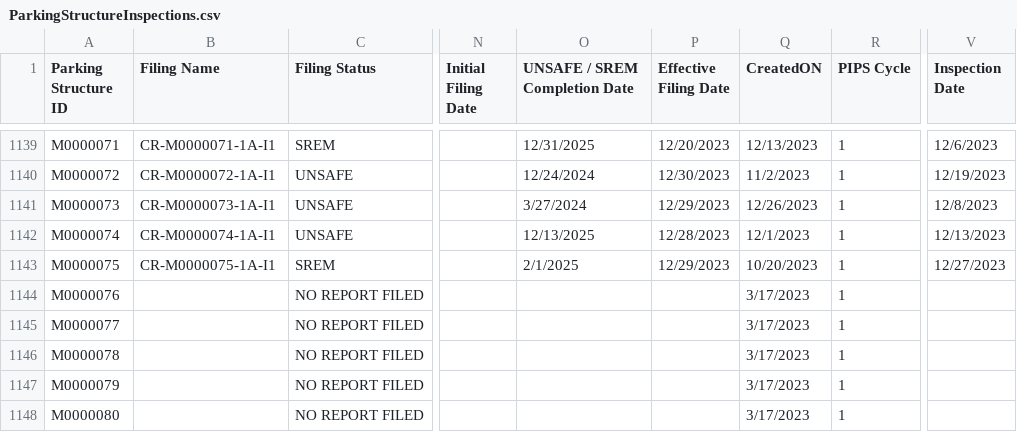
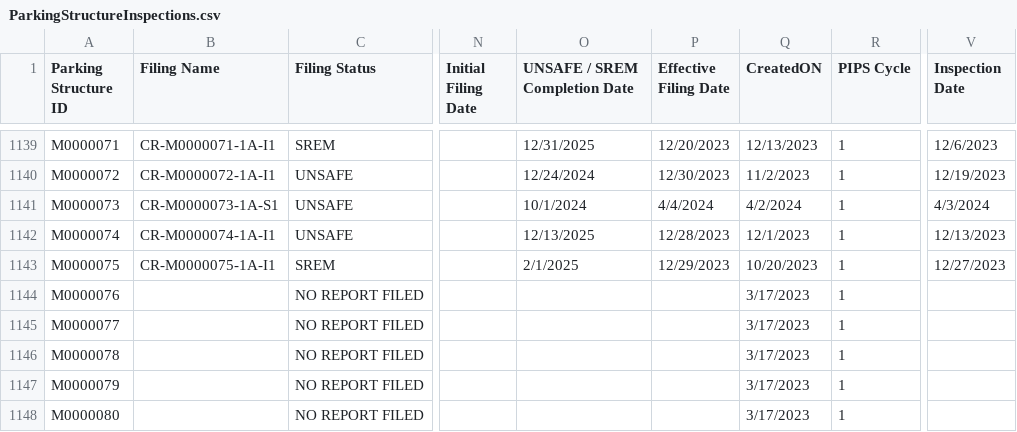
Before and after one commit to NYCDOB/ParkingStructures, a CSV file: data/ParkingStructureInspections.csv, drawn as a sheet; only a part is shown, gaps mark what is left out; the diff covers the shown part only; the diff names each change by its address in the sheet, - before the commit and + after, or states it on an @@ line.

Commit message:
update from script Tue 04/23/2024  6:50:01.40, 4374 rows

```diff
--- a/data/ParkingStructureInspections.csv
+++ b/data/ParkingStructureInspections.csv
-B1141 (Filing Name): CR-M0000073-1A-I1
+B1141 (Filing Name): CR-M0000073-1A-S1
-O1141 (UNSAFE / SREM Completion Date): 3/27/2024
+O1141 (UNSAFE / SREM Completion Date): 10/1/2024
-P1141 (Effective Filing Date): 12/29/2023
+P1141 (Effective Filing Date): 4/4/2024
-Q1141 (CreatedON): 12/26/2023
+Q1141 (CreatedON): 4/2/2024
-V1141 (Inspection Date): 12/8/2023
+V1141 (Inspection Date): 4/3/2024
```
Also changed, not shown: 1 added row and 54 edited cells elsewhere in this file.
